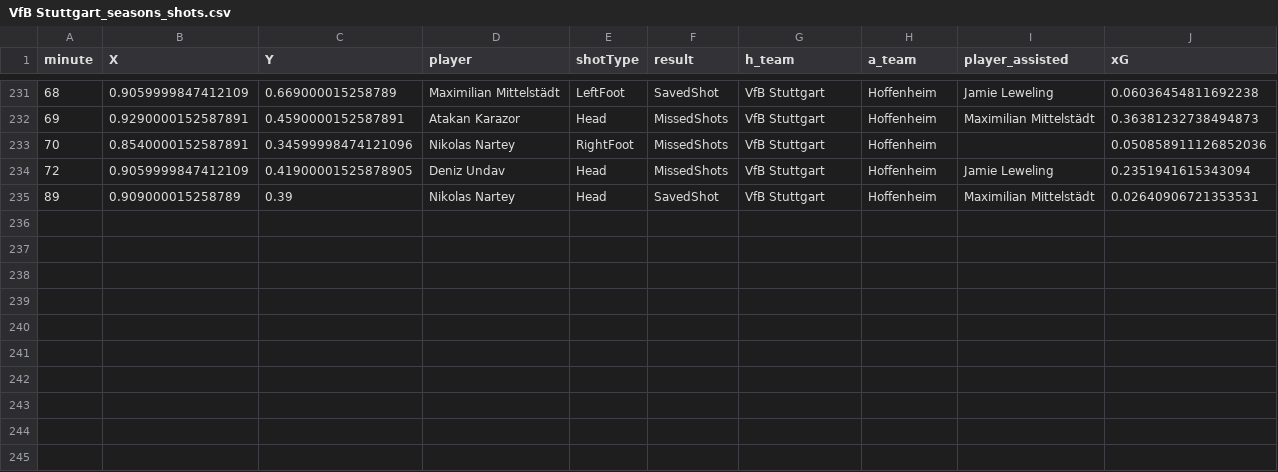
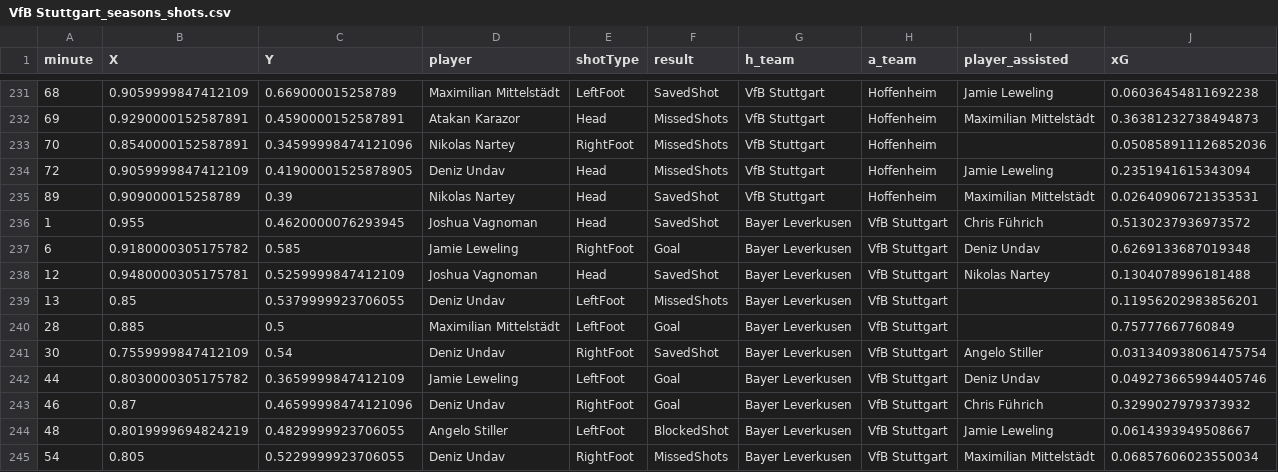
Before and after one commit to enadol/Fut_animation, a CSV file: VfB Stuttgart_seasons_shots.csv, drawn as a sheet; only a part is shown, gaps mark what is left out.

Commit message:
modified:   Bayer Leverkusen_matches.json 	modified:   Bayer Leverkusen_seasons_shots.csv 	modified:   Bayer Leverkusen_shots.png 	new file:   Bayer Leverkusen_shots_animation_hw.mp4 	modified:   Bayer Leverkusen_squad.json 	modified:   VfB Stuttgart_matches.json 	modified:   VfB Stuttgart_seasons_shots.csv 	modified:   VfB Stuttgart_shots.png 	new file:   VfB Stuttgart_shots_animation_hw.mp4 	modified:   VfB Stuttgart_squad.json 	modified:   club_name.txt 	modified:   teams_shotsVideoCUDA2026.ipynb

```diff
--- a/VfB Stuttgart_seasons_shots.csv
+++ b/VfB Stuttgart_seasons_shots.csv
@@ -235 +235,11 @@ minute,X,Y,player,shotType,result,h_team,a_team,player_assisted,xG
 89,0.909000015258789,0.39,Nikolas Nartey,Head,SavedShot,VfB Stuttgart,Hoffenheim,Maximilian Mittelstädt,0.02640906721353531
+1,0.955,0.4620000076293945,Joshua Vagnoman,Head,SavedShot,Bayer Leverkusen,VfB Stuttgart,Chris Führich,0.5130237936973572
+6,0.9180000305175782,0.585,Jamie Leweling,RightFoot,Goal,Bayer Leverkusen,VfB Stuttgart,Deniz Undav,0.6269133687019348
+12,0.9480000305175781,0.5259999847412109,Joshua Vagnoman,Head,SavedShot,Bayer Leverkusen,VfB Stuttgart,Nikolas Nartey,0.1304078996181488
+13,0.85,0.5379999923706055,Deniz Undav,LeftFoot,MissedShots,Bayer Leverkusen,VfB Stuttgart,,0.11956202983856201
+28,0.885,0.5,Maximilian Mittelstädt,LeftFoot,Goal,Bayer Leverkusen,VfB Stuttgart,,0.75777667760849
+30,0.7559999847412109,0.54,Deniz Undav,RightFoot,SavedShot,Bayer Leverkusen,VfB Stuttgart,Angelo Stiller,0.031340938061475754
+44,0.8030000305175782,0.3659999847412109,Jamie Leweling,LeftFoot,Goal,Bayer Leverkusen,VfB Stuttgart,Deniz Undav,0.049273665994405746
+46,0.87,0.46599998474121096,Deniz Undav,RightFoot,Goal,Bayer Leverkusen,VfB Stuttgart,Chris Führich,0.3299027979373932
+48,0.8019999694824219,0.4829999923706055,Angelo Stiller,LeftFoot,BlockedShot,Bayer Leverkusen,VfB Stuttgart,Jamie Leweling,0.0614393949508667
+54,0.805,0.5229999923706055,Deniz Undav,RightFoot,MissedShots,Bayer Leverkusen,VfB Stuttgart,Maximilian Mittelstädt,0.06857606023550034
```
Also changed, not shown: Bayer Leverkusen_seasons_shots.csv, 10 other files.
